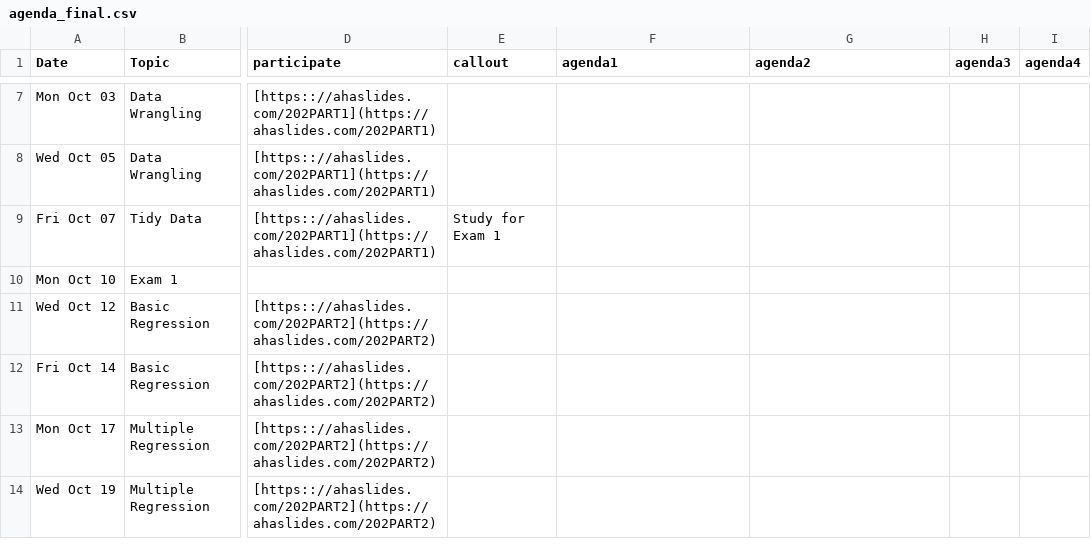
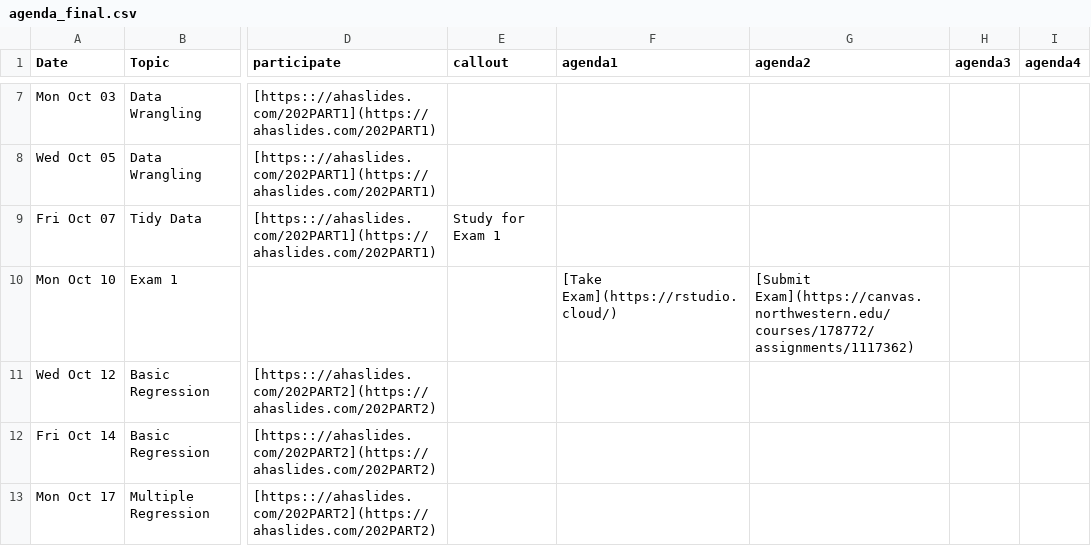
Before and after one commit to arvindkrishna87/stat202_website, a CSV file: documents/agenda_final.csv, drawn as a sheet; only a part is shown, gaps mark what is left out; the shorter side is filled out with more unchanged rows; the diff names each change by its address in the sheet, - before the commit and + after, or states it on an @@ line.

```diff
--- a/documents/agenda_final.csv
+++ b/documents/agenda_final.csv
-F10 (agenda1): (empty)
+F10 (agenda1): [Take Exam](https://rstudio.cloud/)
-G10 (agenda2): (empty)
+G10 (agenda2): [Submit Exam](https://canvas.northwestern.edu/courses/178772/assignments/1117362)
```
Also changed, not shown: documents/course-schedule.csv, 7 other files.
